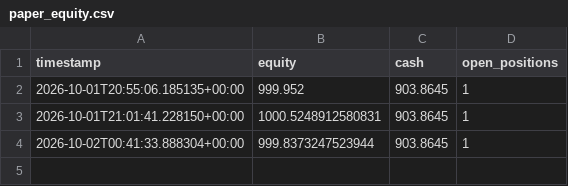
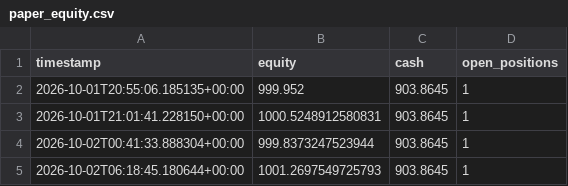
Before and after one commit to Sdka21/fvg-paper-bot, a CSV file: reports/paper_equity.csv, drawn as a sheet; the diff names each change by its address in the sheet, - before the commit and + after, or states it on an @@ line.

```diff
--- a/reports/paper_equity.csv
+++ b/reports/paper_equity.csv
+row 5: 2026-10-02T06:18:45.180644+00:00 | 1001.2697549725793 | 903.8645 | 1
```
Also changed, not shown: 1 other file.
